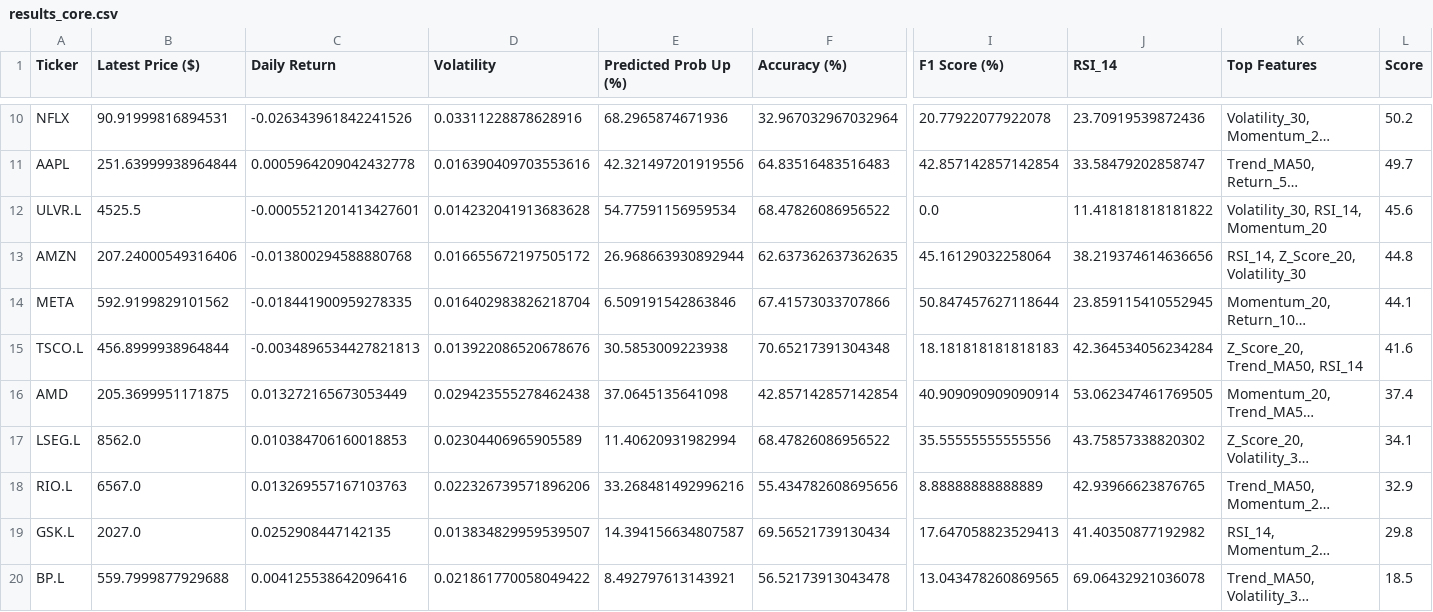
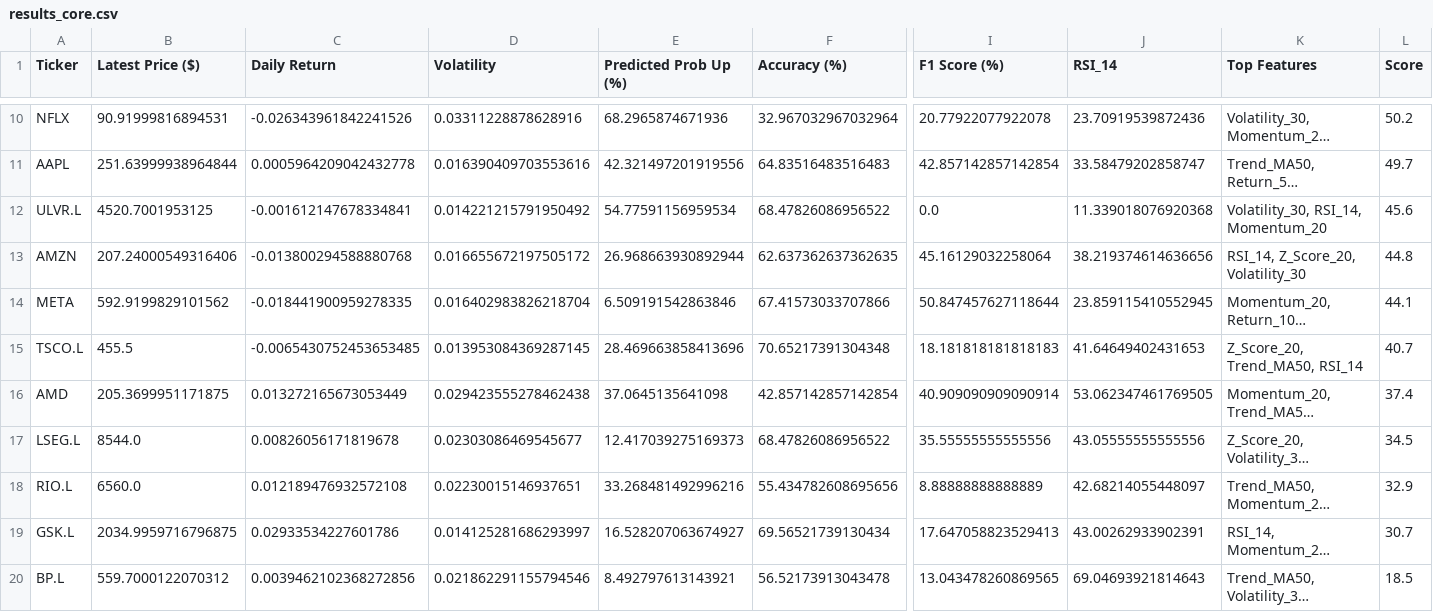
Before and after one commit to Toby0603/AlphaRank, a CSV file: results_core.csv, drawn as a sheet; only a part is shown, gaps mark what is left out; long unchanged cells end in …; the diff covers the shown part only; the diff names each change by its address in the sheet, - before the commit and + after, or states it on an @@ line.

```diff
--- a/results_core.csv
+++ b/results_core.csv
-B12 (Latest Price ($)): 4525.5
+B12 (Latest Price ($)): 4520.7001953125
-C12 (Daily Return): -0.0005521201413427601
+C12 (Daily Return): -0.001612147678334841
-D12 (Volatility): 0.014232041913683628
+D12 (Volatility): 0.014221215791950492
-J12 (RSI_14): 11.418181818181822
+J12 (RSI_14): 11.339018076920368
-B15 (Latest Price ($)): 456.8999938964844
+B15 (Latest Price ($)): 455.5
-C15 (Daily Return): -0.0034896534427821813
+C15 (Daily Return): -0.0065430752453653485
-D15 (Volatility): 0.013922086520678676
+D15 (Volatility): 0.013953084369287145
-E15 (Predicted Prob Up (%)): 30.5853009223938
+E15 (Predicted Prob Up (%)): 28.469663858413696
-J15 (RSI_14): 42.364534056234284
+J15 (RSI_14): 41.64649402431653
-L15 (Score): 41.6
+L15 (Score): 40.7
-B17 (Latest Price ($)): 8562.0
+B17 (Latest Price ($)): 8544.0
-C17 (Daily Return): 0.010384706160018853
+C17 (Daily Return): 0.00826056171819678
-D17 (Volatility): 0.02304406965905589
+D17 (Volatility): 0.02303086469545677
-E17 (Predicted Prob Up (%)): 11.40620931982994
+E17 (Predicted Prob Up (%)): 12.417039275169373
-J17 (RSI_14): 43.75857338820302
+J17 (RSI_14): 43.05555555555556
-L17 (Score): 34.1
+L17 (Score): 34.5
-B18 (Latest Price ($)): 6567.0
+B18 (Latest Price ($)): 6560.0
-C18 (Daily Return): 0.013269557167103763
+C18 (Daily Return): 0.012189476932572108
-D18 (Volatility): 0.022326739571896206
+D18 (Volatility): 0.02230015146937651
-J18 (RSI_14): 42.93966623876765
+J18 (RSI_14): 42.68214055448097
-B19 (Latest Price ($)): 2027.0
+B19 (Latest Price ($)): 2034.9959716796875
-C19 (Daily Return): 0.0252908447142135
+C19 (Daily Return): 0.02933534227601786
-D19 (Volatility): 0.013834829959539507
+D19 (Volatility): 0.014125281686293997
-E19 (Predicted Prob Up (%)): 14.394156634807587
+E19 (Predicted Prob Up (%)): 16.528207063674927
-J19 (RSI_14): 41.40350877192982
+J19 (RSI_14): 43.00262933902391
-L19 (Score): 29.8
+L19 (Score): 30.7
-B20 (Latest Price ($)): 559.7999877929688
+B20 (Latest Price ($)): 559.7000122070312
-C20 (Daily Return): 0.004125538642096416
+C20 (Daily Return): 0.0039462102368272856
-D20 (Volatility): 0.021861770058049422
+D20 (Volatility): 0.021862291155794546
-J20 (RSI_14): 69.06432921036078
+J20 (RSI_14): 69.04693921814643
```
Also changed, not shown: 14 edited cells elsewhere in this file, performance_history.csv, results_ftse.csv.
